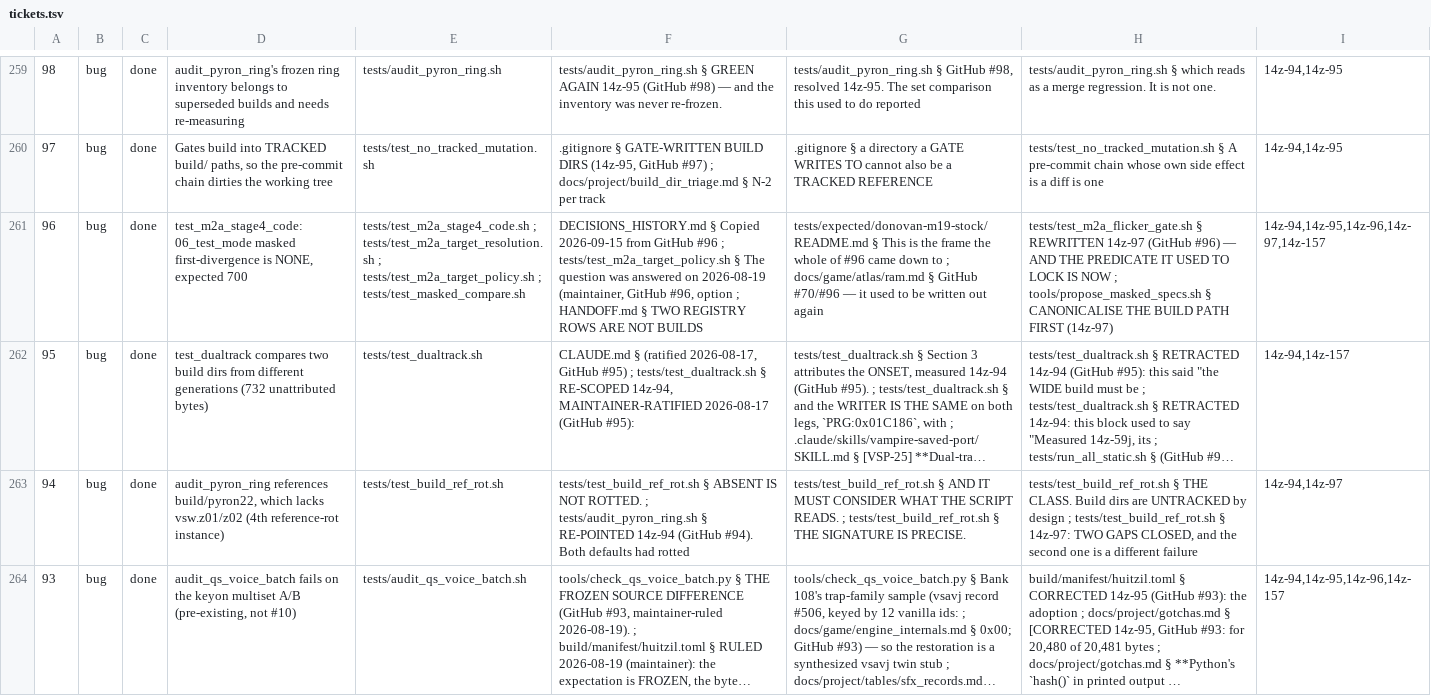
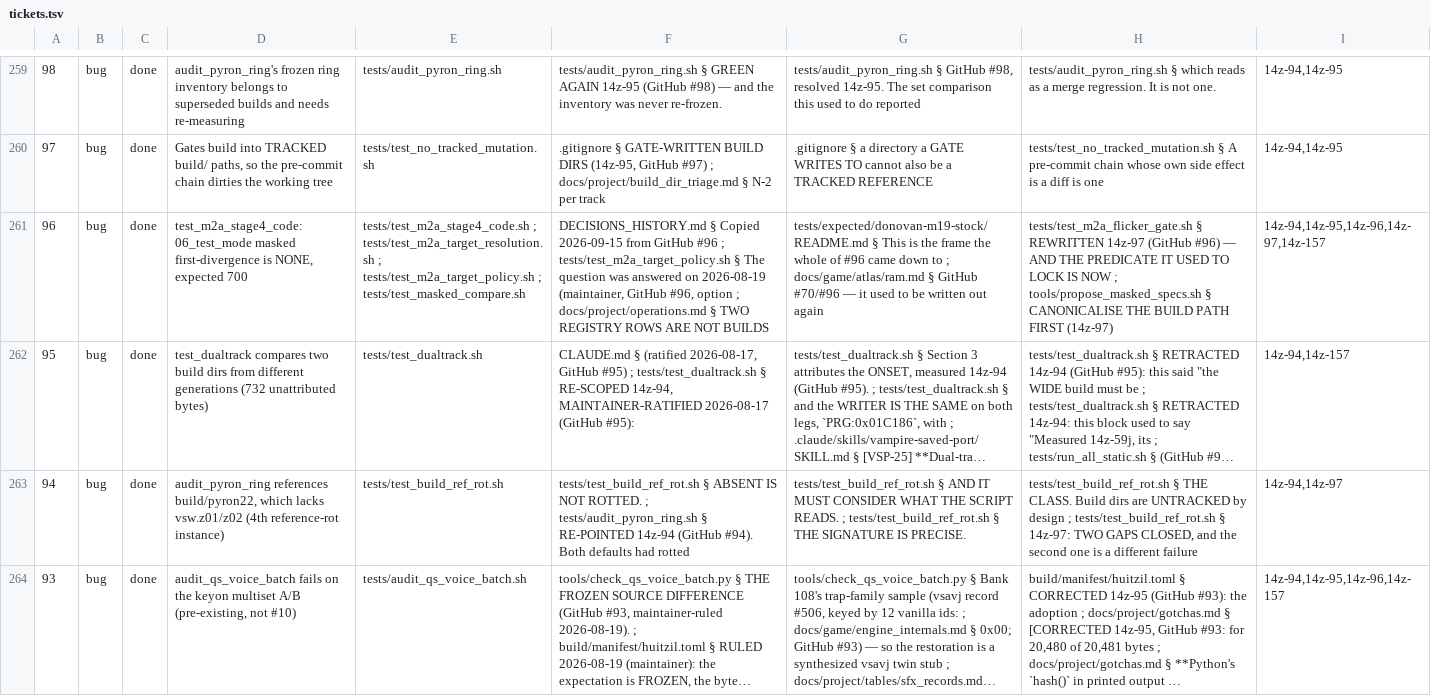
Before and after one commit to DefinitelyFrenchName/VampireSaved, a TSV file: docs/project/tickets.tsv, drawn as a sheet; only a part is shown, gaps mark what is left out; long unchanged cells end in …; the diff names each change by its address in the sheet, - before the commit and + after, or states it on an @@ line.

```diff
--- a/docs/project/tickets.tsv
+++ b/docs/project/tickets.tsv
-F261: …option ; HANDOFF.md § TWO…
+F261: …option ; docs/project/operations.md § TWO…
```
Also changed, not shown: 4 other files.
